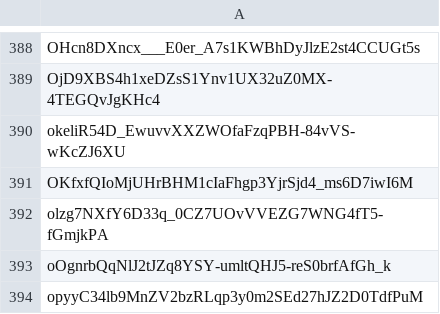
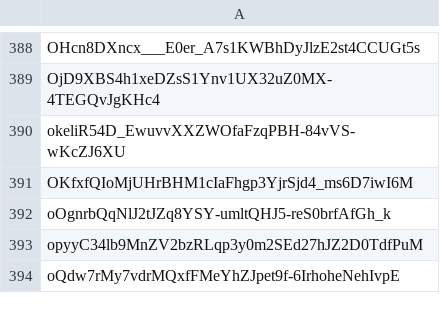
Before and after one commit to Jonny-Ringo/the_eye_of_AO, a CSV file: data/dev-addresses.csv, drawn as a sheet; only a part is shown, gaps mark what is left out; the shorter side is filled out with more unchanged rows.

Commit message:
📥 Updated developer address list

```diff
--- a/data/dev-addresses.csv
+++ b/data/dev-addresses.csv
@@ -391,3 +391,2 @@ okeliR54D_EwuvvXXZWOfaFzqPBH-84vVS-wKcZJ6XU
 OKfxfQIoMjUHrBHM1cIaFhgp3YjrSjd4_ms6D7iwI6M
-olzg7NXfY6D33q_0CZ7UOvVVEZG7WNG4fT5-fGmjkPA
 oOgnrbQqNlJ2tJZq8YSY-umltQHJ5-reS0brfAfGh_k
```
